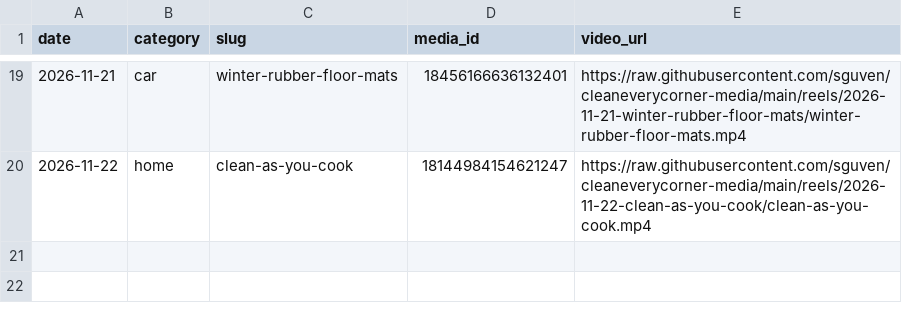
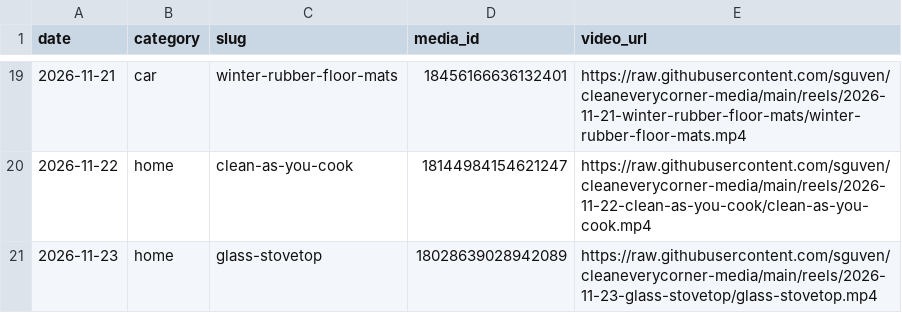
Before and after one commit to sguven/cleaneverycorner-media, a CSV file: content/posted.csv, drawn as a sheet; only a part is shown, gaps mark what is left out; the diff names each change by its address in the sheet, - before the commit and + after, or states it on an @@ line.

```diff
--- a/content/posted.csv
+++ b/content/posted.csv
+row 21: 2026-11-23 | home | glass-stovetop | 18028639028942089 | https://raw.githubusercontent.com/sguven/cleaneverycorner-media/main/reels/2026-11-23-glass-stovetop/glass-stovetop.mp4
```
